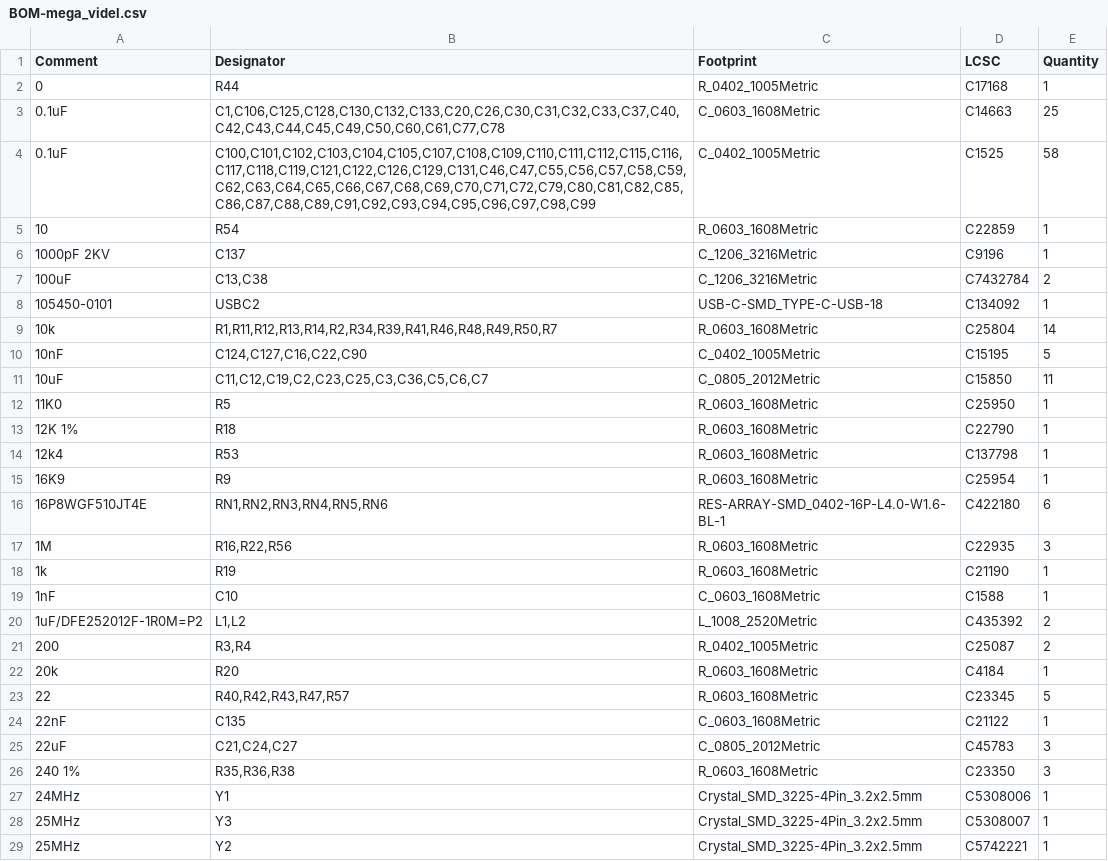
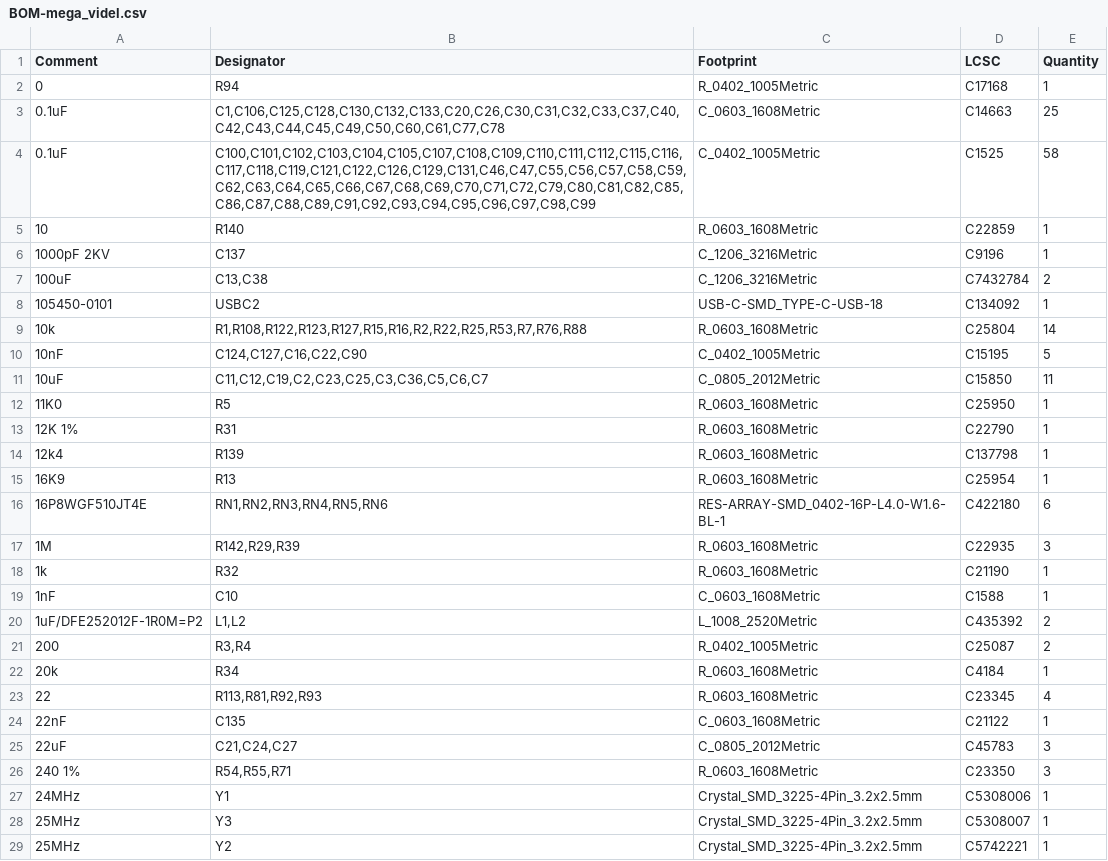
Before and after one commit to scrameta/mega_videl, a CSV file: board/v0_1/BOM-mega_videl.csv, drawn as a sheet; only a part is shown; the diff covers the shown part only.

```diff
--- a/board/v0_1/BOM-mega_videl.csv
+++ b/board/v0_1/BOM-mega_videl.csv
@@ -1,6 +1,6 @@
 Comment,Designator,Footprint,LCSC,Quantity
-0,R44,R_0402_1005Metric,C17168,1
+0,R94,R_0402_1005Metric,C17168,1
 0.1uF,"C1,C106,C125,C128,C130,C132,C133,C20,C26,C30,C31,C32,C33,C37,C40,C42,C43,C44,C45,C49,C50,C60,C61,C77,C78",C_0603_1608Metric,C14663,25
 0.1uF,"C100,C101,C102,C103,C104,C105,C107,C108,C109,C110,C111,C112,C115,C116,C117,C118,C119,C121,C122,C126,C129,C131,C46,C47,C55,C56,C57,C58,C59,C62,C63,C64,C65,C66,C67,C68,C69,C70,C71,C72,C79,C80,C81,C82,C85,C86,C87,C88,C89,C91,C92,C93,C94,C95,C96,C97,C98,C99",C_0402_1005Metric,C1525,58
-10,R54,R_0603_1608Metric,C22859,1
+10,R140,R_0603_1608Metric,C22859,1
 1000pF 2KV,C137,C_1206_3216Metric,C9196,1
@@ -8,3 +8,3 @@ Comment,Designator,Footprint,LCSC,Quantity
 105450-0101,USBC2,USB-C-SMD_TYPE-C-USB-18,C134092,1
-10k,"R1,R11,R12,R13,R14,R2,R34,R39,R41,R46,R48,R49,R50,R7",R_0603_1608Metric,C25804,14
+10k,"R1,R108,R122,R123,R127,R15,R16,R2,R22,R25,R53,R7,R76,R88",R_0603_1608Metric,C25804,14
 10nF,"C124,C127,C16,C22,C90",C_0402_1005Metric,C15195,5
@@ -12,8 +12,8 @@ Comment,Designator,Footprint,LCSC,Quantity
 11K0,R5,R_0603_1608Metric,C25950,1
-12K 1%,R18,R_0603_1608Metric,C22790,1
-12k4,R53,R_0603_1608Metric,C137798,1
-16K9,R9,R_0603_1608Metric,C25954,1
+12K 1%,R31,R_0603_1608Metric,C22790,1
+12k4,R139,R_0603_1608Metric,C137798,1
+16K9,R13,R_0603_1608Metric,C25954,1
 16P8WGF510JT4E,"RN1,RN2,RN3,RN4,RN5,RN6",RES-ARRAY-SMD_0402-16P-L4.0-W1.6-BL-1,C422180,6
-1M,"R16,R22,R56",R_0603_1608Metric,C22935,3
-1k,R19,R_0603_1608Metric,C21190,1
+1M,"R142,R29,R39",R_0603_1608Metric,C22935,3
+1k,R32,R_0603_1608Metric,C21190,1
 1nF,C10,C_0603_1608Metric,C1588,1
@@ -21,7 +21,7 @@ Comment,Designator,Footprint,LCSC,Quantity
 200,"R3,R4",R_0402_1005Metric,C25087,2
-20k,R20,R_0603_1608Metric,C4184,1
-22,"R40,R42,R43,R47,R57",R_0603_1608Metric,C23345,5
+20k,R34,R_0603_1608Metric,C4184,1
+22,"R113,R81,R92,R93",R_0603_1608Metric,C23345,4
 22nF,C135,C_0603_1608Metric,C21122,1
 22uF,"C21,C24,C27",C_0805_2012Metric,C45783,3
-240 1%,"R35,R36,R38",R_0603_1608Metric,C23350,3
+240 1%,"R54,R55,R71",R_0603_1608Metric,C23350,3
 24MHz,Y1,Crystal_SMD_3225-4Pin_3.2x2.5mm,C5308006,1
```
Also changed, not shown: 1 added row and 7 edited cells elsewhere in this file, board/v0_1/CPL-mega_videl.csv, 32 other files.
